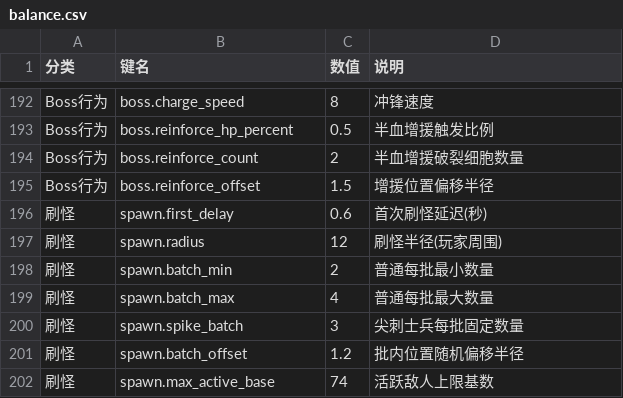
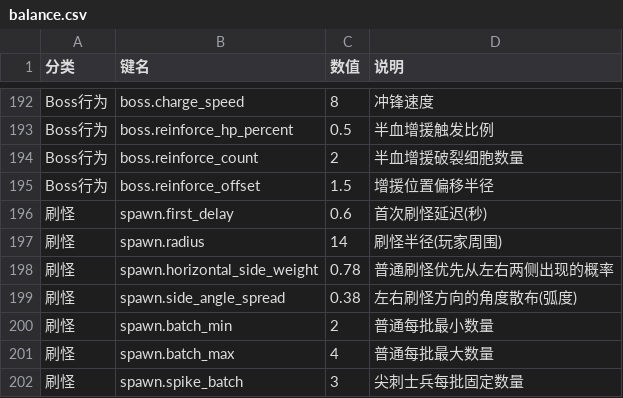
Before and after one commit to jereomejames-jiang/vessel-gurdian, a CSV file: Assets/Resources/balance.csv, drawn as a sheet; only a part is shown, gaps mark what is left out; the shorter side is filled out with more unchanged rows.

```diff
--- a/Assets/Resources/balance.csv
+++ b/Assets/Resources/balance.csv
@@ -196,3 +196,5 @@ Boss行为,boss.reinforce_offset,1.5,增援位置偏移半径
 刷怪,spawn.first_delay,0.6,首次刷怪延迟(秒)
-刷怪,spawn.radius,12,刷怪半径(玩家周围)
+刷怪,spawn.radius,14,刷怪半径(玩家周围)
+刷怪,spawn.horizontal_side_weight,0.78,普通刷怪优先从左右两侧出现的概率
+刷怪,spawn.side_angle_spread,0.38,左右刷怪方向的角度散布(弧度)
 刷怪,spawn.batch_min,2,普通每批最小数量
```
Also changed, not shown: 16 other files.
